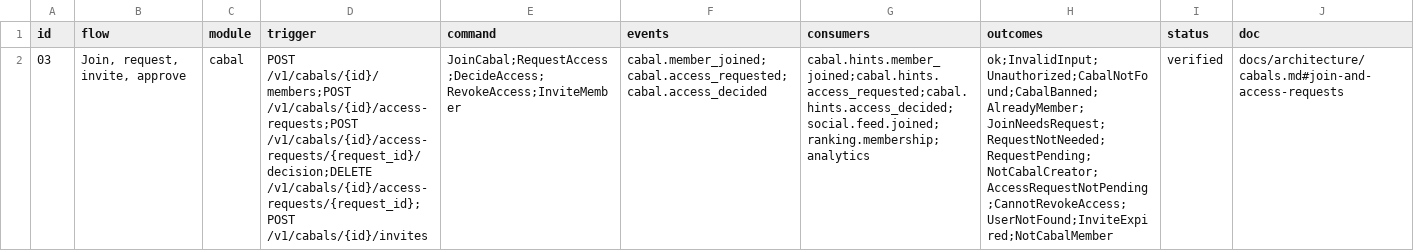
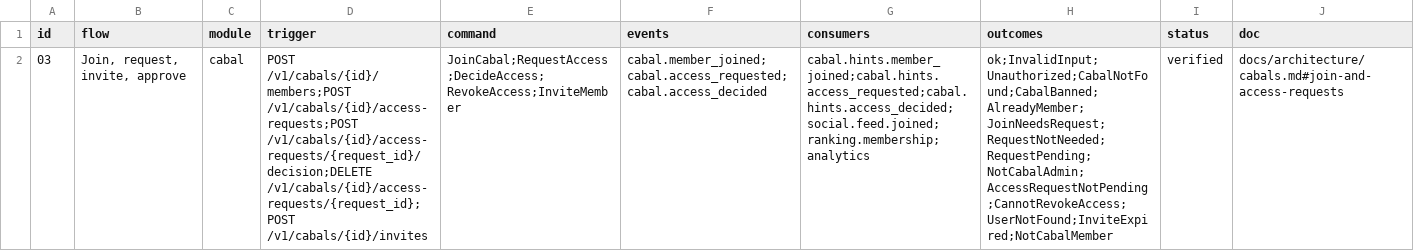
Before and after one commit to Munyon-Canyon/monaco, a TSV file: packages/flows/backend/03.tsv, drawn as a sheet; the diff names each change by its address in the sheet, - before the commit and + after, or states it on an @@ line.

Commit message:
feat(cabal): add the admin role and let admins invite, decide requests and revoke invites
An admin is the creator or a member with role admin. Every admin votes, a
voter-list edit keeps them on the list, and admins read the pending
requests, approve or deny them, invite, and revoke any invite. The three
permissions refuse with NotCabalAdmin, and Admins joins the cabal member
reader for the modules that need the set.

```diff
--- a/packages/flows/backend/03.tsv
+++ b/packages/flows/backend/03.tsv
-H2 (outcomes): ok;InvalidInput;Unauthorized;CabalNotFound;CabalBanned;AlreadyMember;JoinNeedsRequest;RequestNotNeeded;RequestPending;NotCabalCreator;AccessRequestNotPending;CannotRevokeAccess;UserNotFound;InviteExpired;NotCabalMember
+H2 (outcomes): ok;InvalidInput;Unauthorized;CabalNotFound;CabalBanned;AlreadyMember;JoinNeedsRequest;RequestNotNeeded;RequestPending;NotCabalAdmin;AccessRequestNotPending;CannotRevokeAccess;UserNotFound;InviteExpired;NotCabalMember
```
Also changed, not shown: 49 other files.
